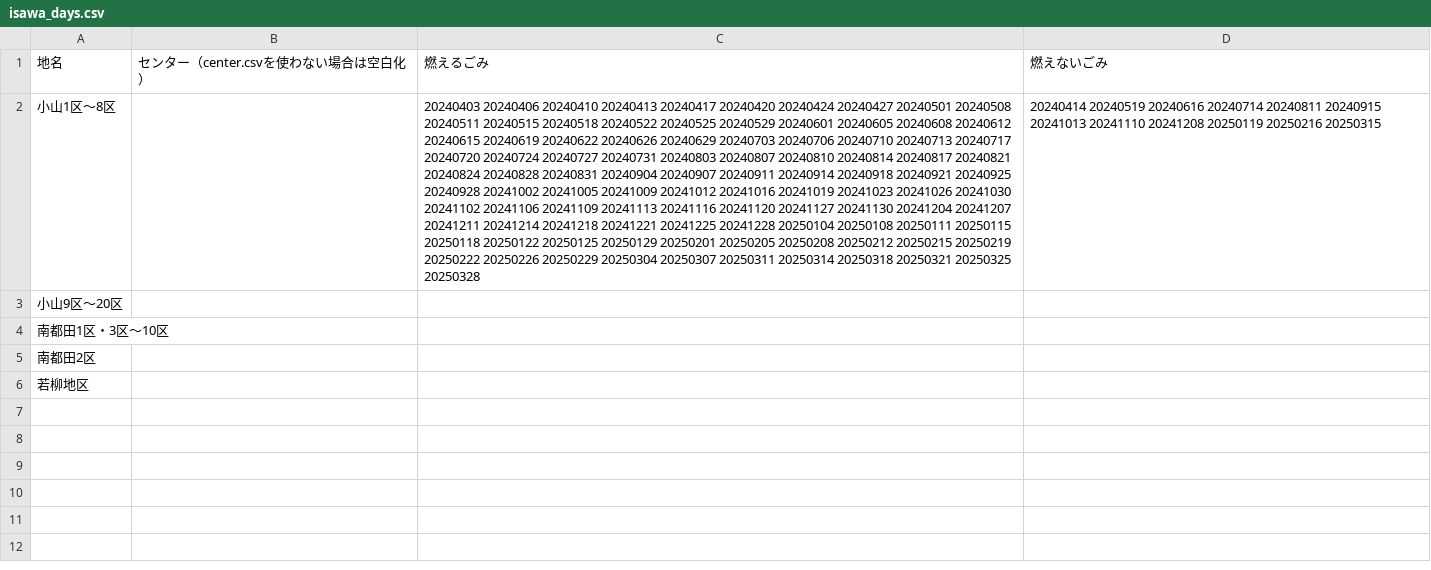
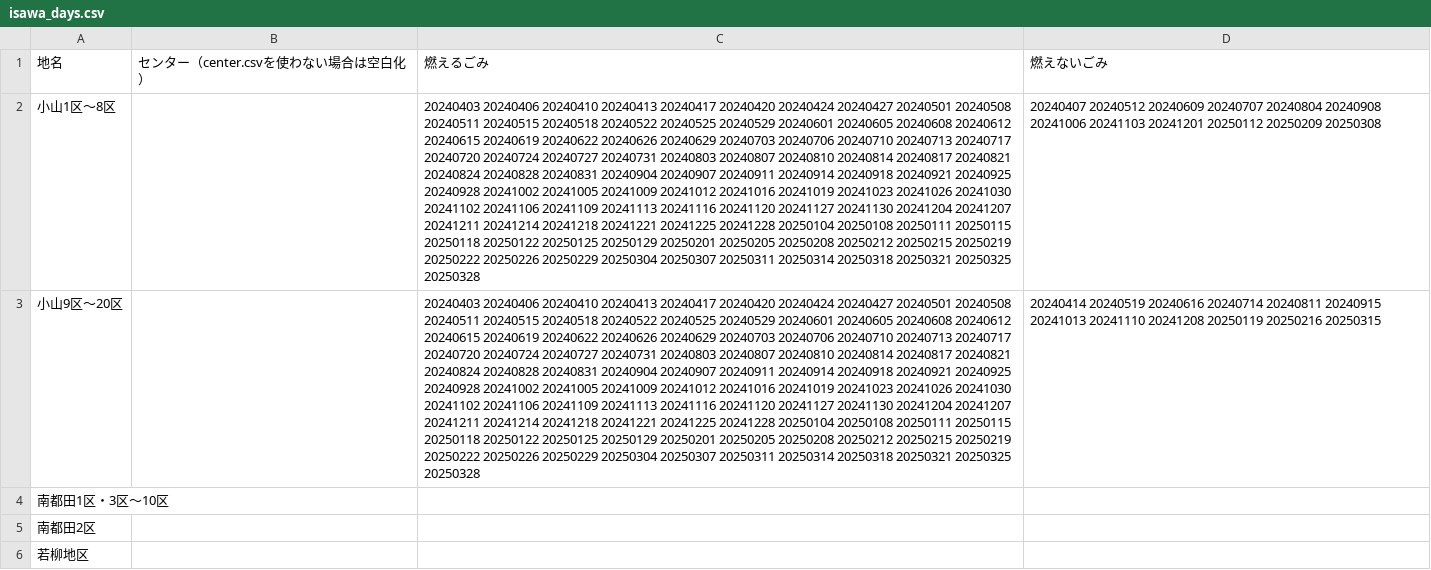
Before and after one commit to msk6252/5374ForOshu, a CSV file: data/area_days/isawa_days.csv, drawn as a sheet; the diff names each change by its address in the sheet, - before the commit and + after, or states it on an @@ line.

Commit message:
小山地区のデータを追加

```diff
--- a/data/area_days/isawa_days.csv
+++ b/data/area_days/isawa_days.csv
-D2 (燃えないごみ): 20240414 20240519 20240616 20240714 20240811 20240915 20241013 20241110 20241208 20250119 20250216 20250315
+D2 (燃えないごみ): 20240407 20240512 20240609 20240707 20240804 20240908 20241006 20241103 20241201 20250112 20250209 20250308
-C3 (燃えるごみ): (empty)
+C3 (燃えるごみ): 20240403 20240406 20240410 20240413 20240417 20240420 20240424 20240427 20240501 20240508 20240511 20240515 20240518 20240522 20240525 20240529 20240601 20240605 20240608 20240612 20240615 20240619 20240622 20240626 20240629 20240703 20240706 20240710 20240713 20240717 20240720 20240724 20240727 20240731 20240803 20240807 20240810 20240814 20240817 20240821 20240824 20240828 20240831 20240904 20240907 20240911 20240914 20240918 20240921 20240925 20240928 20241002 20241005 20241009 20241012 20241016 20241019 20241023 20241026 20241030 20241102 20241106 20241109 20241113 20241116 20241120 20241127 20241130 20241204 20241207 20241211 20241214 20241218 20241221 20241225 20241228 20250104 20250108 20250111 20250115 20250118 20250122 20250125 20250129 20250201 20250205 20250208 20250212 20250215 20250219 20250222 20250226 20250229 20250304 20250307 20250311 20250314 20250318 20250321 20250325 20250328
-D3 (燃えないごみ): (empty)
+D3 (燃えないごみ): 20240414 20240519 20240616 20240714 20240811 20240915 20241013 20241110 20241208 20250119 20250216 20250315
```
